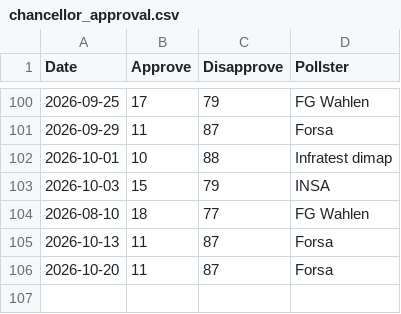
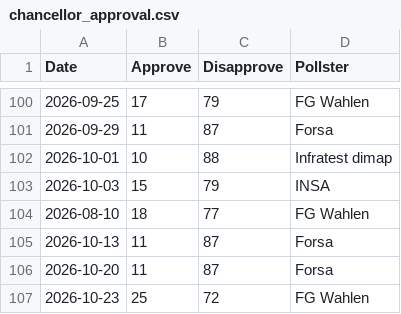
Before and after one commit to kanzlercheck/kanzlercheck.github.io, a CSV file: data/chancellor_approval.csv, drawn as a sheet; only a part is shown, gaps mark what is left out.

```diff
--- a/data/chancellor_approval.csv
+++ b/data/chancellor_approval.csv
@@ -106 +106,2 @@ Date,Approve,Disapprove,Pollster
 2026-10-20, 11, 87, Forsa
+2026-10-23,25,72, FG Wahlen
```
Also changed, not shown: data/germanpolls.csv, data/government_approval.csv.
